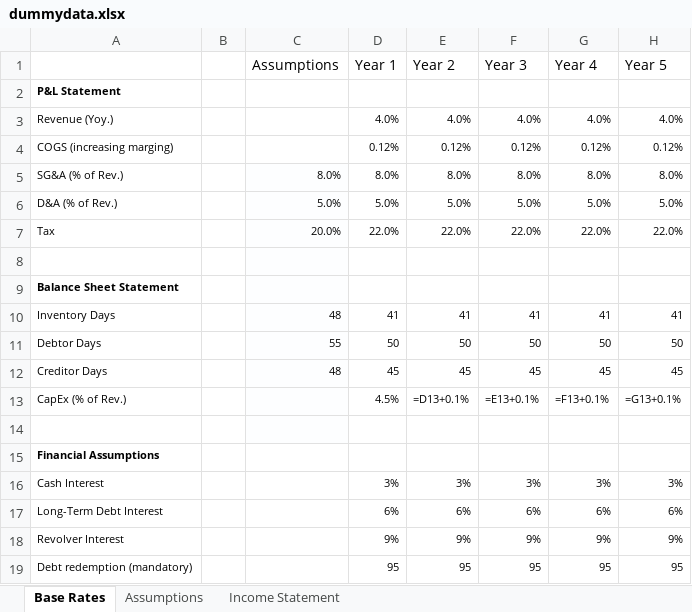
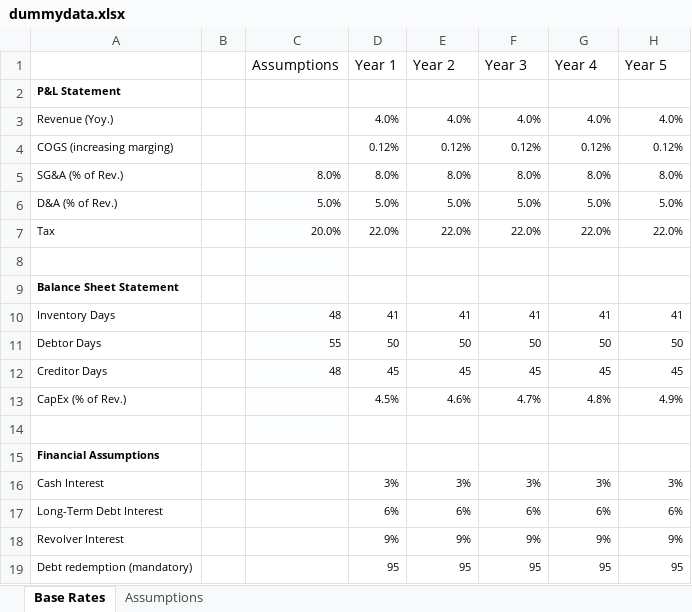
Before and after one commit to ianb-cerebras/financial-modeler, an Excel workbook: dummydata.xlsx, sheet Base Rates, drawn as a sheet; values as stored, in another font and other column widths than the file's, no borders; formulas without a stored value are shown as written; the diff names each change by its address in the sheet, - before the commit and + after, or states it on an @@ line.

```diff
--- a/dummydata.xlsx (sheet Base Rates)
+++ b/dummydata.xlsx (sheet Base Rates)
-sheet tab: Income Statement
-E13 (Year 2): =D13+0.1%
+E13 (Year 2): 4.6%
-F13 (Year 3): =E13+0.1%
+F13 (Year 3): 4.7%
-G13 (Year 4): =F13+0.1%
+G13 (Year 4): 4.8%
-H13 (Year 5): =G13+0.1%
+H13 (Year 5): 4.9%
```
Also changed, not shown: sheet Assumptions, 1 other file.
